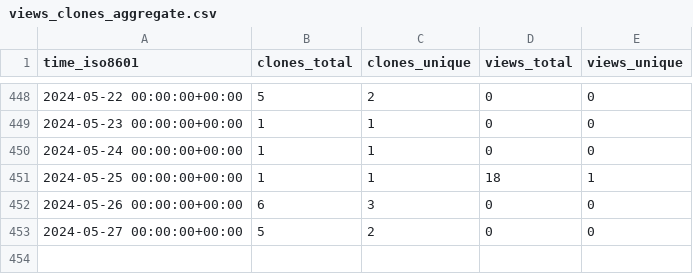
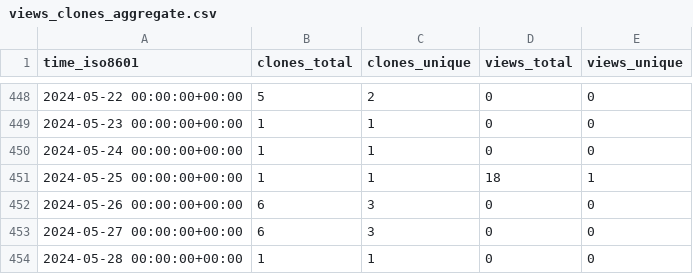
Before and after one commit to yinlinchen/Intro-to-Serverless, a CSV file: yinlinchen/Intro-to-Serverless/ghrs-data/views_clones_aggregate.csv, drawn as a sheet; only a part is shown, gaps mark what is left out.

```diff
--- a/yinlinchen/Intro-to-Serverless/ghrs-data/views_clones_aggregate.csv
+++ b/yinlinchen/Intro-to-Serverless/ghrs-data/views_clones_aggregate.csv
@@ -452,2 +452,3 @@ time_iso8601,clones_total,clones_unique,views_total,views_unique
 2024-05-26 00:00:00+00:00,6,3,0,0
-2024-05-27 00:00:00+00:00,5,2,0,0
+2024-05-27 00:00:00+00:00,6,3,0,0
+2024-05-28 00:00:00+00:00,1,1,0,0
```
Also changed, not shown: 1 other file.
